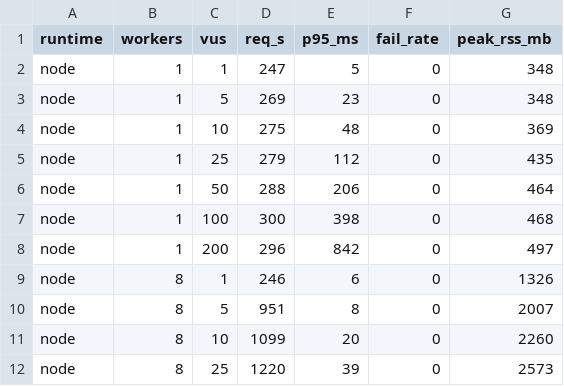
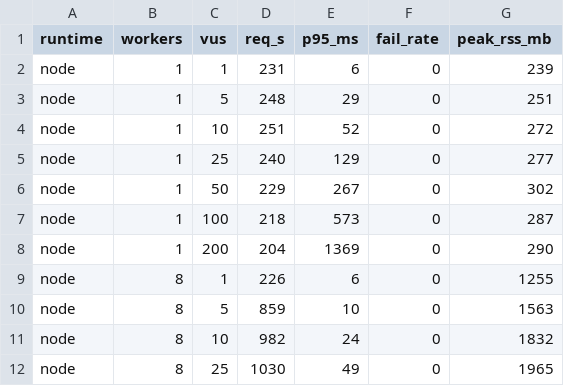
Before and after one commit to gouz/pdfjs, a CSV file: bench/results.csv, drawn as a sheet; only a part is shown; the diff covers the shown part only.

```diff
--- a/bench/results.csv
+++ b/bench/results.csv
@@ -1,12 +1,12 @@
 runtime,workers,vus,req_s,p95_ms,fail_rate,peak_rss_mb
-node,1,1,247,5,0,348
-node,1,5,269,23,0,348
-node,1,10,275,48,0,369
-node,1,25,279,112,0,435
-node,1,50,288,206,0,464
-node,1,100,300,398,0,468
-node,1,200,296,842,0,497
-node,8,1,246,6,0,1326
-node,8,5,951,8,0,2007
-node,8,10,1099,20,0,2260
-node,8,25,1220,39,0,2573
+node,1,1,231,6,0,239
+node,1,5,248,29,0,251
+node,1,10,251,52,0,272
+node,1,25,240,129,0,277
+node,1,50,229,267,0,302
+node,1,100,218,573,0,287
+node,1,200,204,1369,0,290
+node,8,1,226,6,0,1255
+node,8,5,859,10,0,1563
+node,8,10,982,24,0,1832
+node,8,25,1030,49,0,1965
```
Also changed, not shown: 46 edited cells elsewhere in this file, 4 other files.
